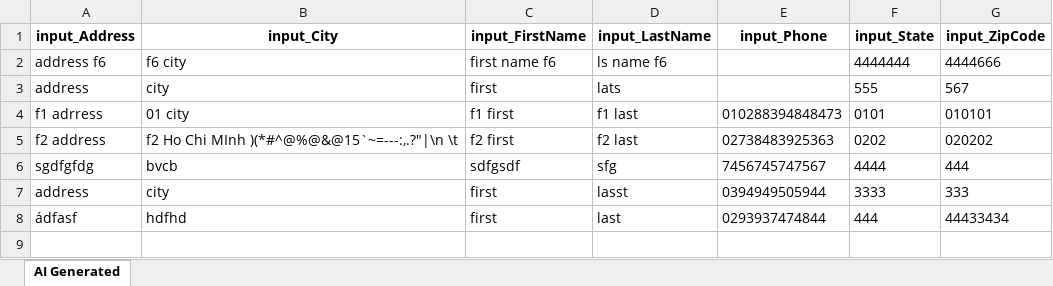
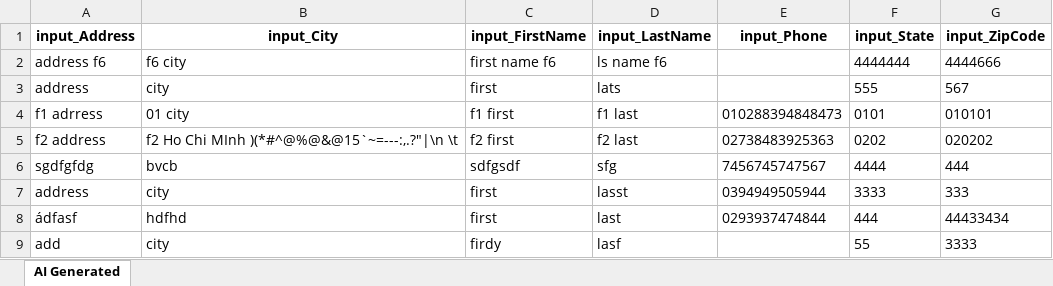
Before and after one commit to laiphamkat/cellphone_stable, an Excel workbook: Test Data Driven/AI-Generated/Common/completeShippingInformationForCheckout.xlsx, sheet AI Generated, drawn as a sheet; values as stored, in another font and other column widths than the file's, no borders; the diff names each change by its address in the sheet, - before the commit and + after, or states it on an @@ line.

```diff
--- a/Test Data Driven/AI-Generated/Common/completeShippingInformationForCheckout.xlsx (sheet AI Generated)
+++ b/Test Data Driven/AI-Generated/Common/completeShippingInformationForCheckout.xlsx (sheet AI Generated)
+row 9: add | city | firdy | lasf |  | 55 | 3333
```
Also changed, not shown: Test Data Driven/AI-Generated/Common/addMultipleColorOptionsToCart.xlsx, Test Data Driven/AI-Generated/Common/browseCategoriesAndAddToCart.xlsx, 45 other files.
